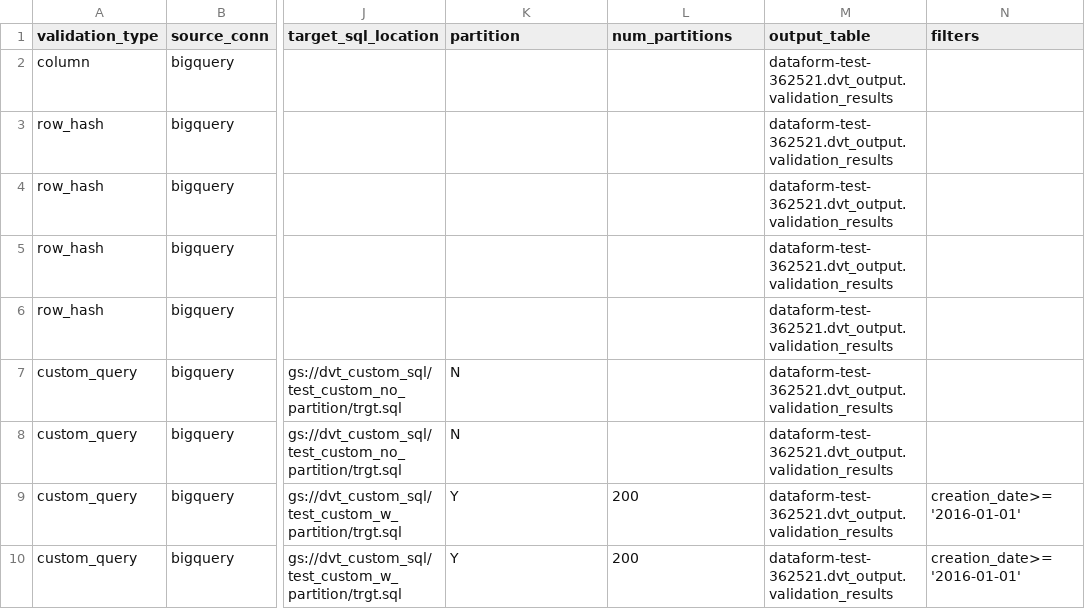
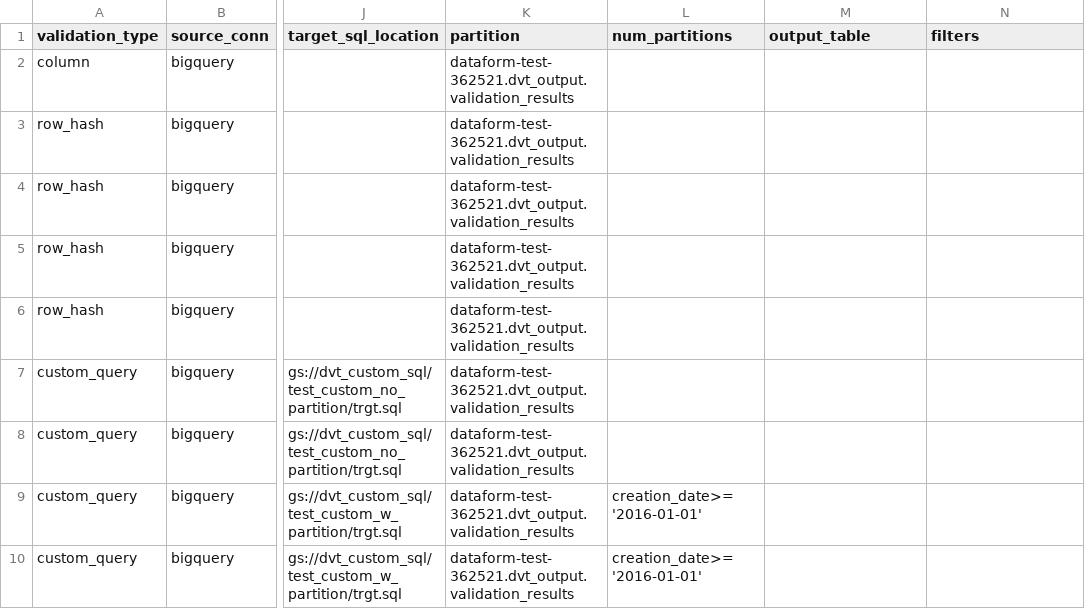
Before and after one commit to karcot1/pso_dvt_cloud_run_service_sample, a CSV file: dvt_executions.csv, drawn as a sheet; only a part is shown, gaps mark what is left out; the diff names each change by its address in the sheet, - before the commit and + after, or states it on an @@ line.

```diff
--- a/dvt_executions.csv
+++ b/dvt_executions.csv
-K2:K6 (partition): (empty)
+K2:K6 (partition): dataform-test-362521.dvt_output.validation_results
-M2:M10 (output_table): dataform-test-362521.dvt_output.validation_results
+M2:M10 (output_table): (empty)
-K7:K8 (partition): N
+K7:K8 (partition): dataform-test-362521.dvt_output.validation_results
-K9:K10 (partition): Y
+K9:K10 (partition): dataform-test-362521.dvt_output.validation_results
-L9:L10 (num_partitions): 200
+L9:L10 (num_partitions): creation_date>='2016-01-01'
-N9:N10 (filters): creation_date>='2016-01-01'
+N9:N10 (filters): (empty)
```
Also changed, not shown: 1 other file.
